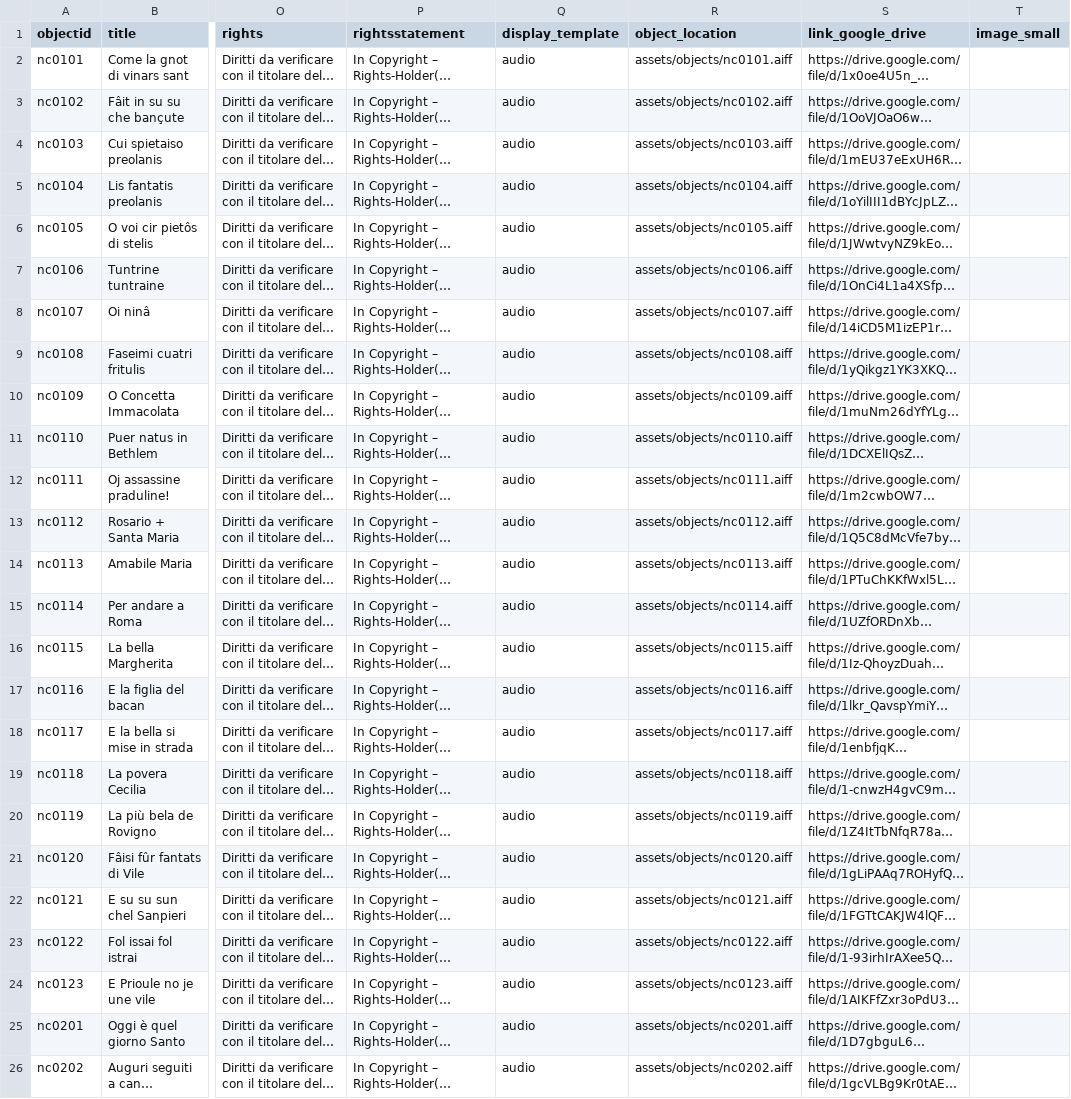
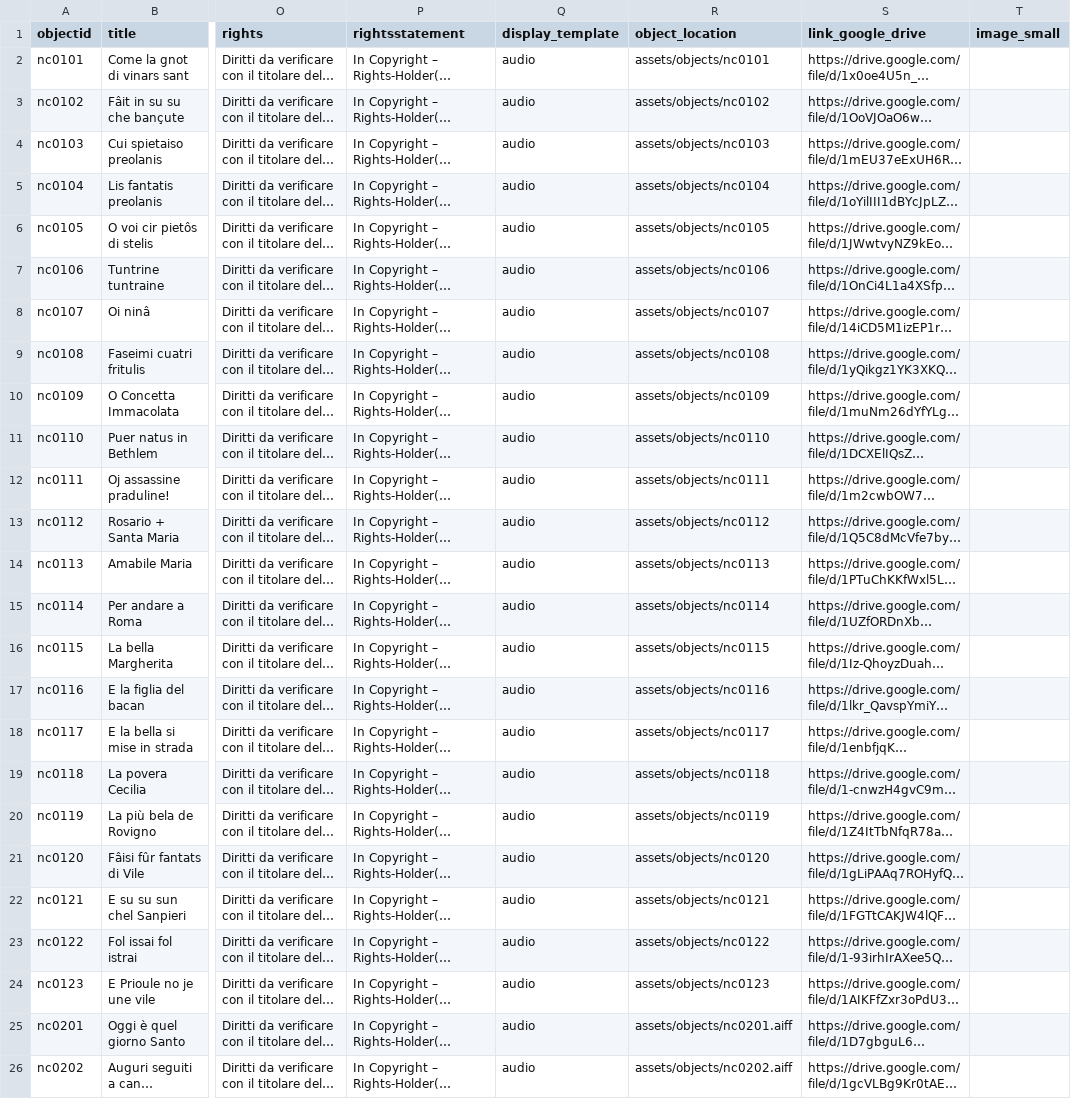
Before and after one commit to cellele/mappacarnia2, a CSV file: _data/mappacanticarnia.csv, drawn as a sheet; only a part is shown, gaps mark what is left out; long unchanged cells end in …; the diff names each change by its address in the sheet, - before the commit and + after, or states it on an @@ line.

Commit message:
upload metadata

```diff
--- a/_data/mappacanticarnia.csv
+++ b/_data/mappacanticarnia.csv
-R2 (object_location): assets/objects/nc0101.aiff
+R2 (object_location): assets/objects/nc0101
-R3 (object_location): assets/objects/nc0102.aiff
+R3 (object_location): assets/objects/nc0102
-R4 (object_location): assets/objects/nc0103.aiff
+R4 (object_location): assets/objects/nc0103
-R5 (object_location): assets/objects/nc0104.aiff
+R5 (object_location): assets/objects/nc0104
-R6 (object_location): assets/objects/nc0105.aiff
+R6 (object_location): assets/objects/nc0105
-R7 (object_location): assets/objects/nc0106.aiff
+R7 (object_location): assets/objects/nc0106
-R8 (object_location): assets/objects/nc0107.aiff
+R8 (object_location): assets/objects/nc0107
-R9 (object_location): assets/objects/nc0108.aiff
+R9 (object_location): assets/objects/nc0108
-R10 (object_location): assets/objects/nc0109.aiff
+R10 (object_location): assets/objects/nc0109
-R11 (object_location): assets/objects/nc0110.aiff
+R11 (object_location): assets/objects/nc0110
-R12 (object_location): assets/objects/nc0111.aiff
+R12 (object_location): assets/objects/nc0111
-R13 (object_location): assets/objects/nc0112.aiff
+R13 (object_location): assets/objects/nc0112
-R14 (object_location): assets/objects/nc0113.aiff
+R14 (object_location): assets/objects/nc0113
-R15 (object_location): assets/objects/nc0114.aiff
+R15 (object_location): assets/objects/nc0114
-R16 (object_location): assets/objects/nc0115.aiff
+R16 (object_location): assets/objects/nc0115
-R17 (object_location): assets/objects/nc0116.aiff
+R17 (object_location): assets/objects/nc0116
-R18 (object_location): assets/objects/nc0117.aiff
+R18 (object_location): assets/objects/nc0117
-R19 (object_location): assets/objects/nc0118.aiff
+R19 (object_location): assets/objects/nc0118
-R20 (object_location): assets/objects/nc0119.aiff
+R20 (object_location): assets/objects/nc0119
-R21 (object_location): assets/objects/nc0120.aiff
+R21 (object_location): assets/objects/nc0120
-R22 (object_location): assets/objects/nc0121.aiff
+R22 (object_location): assets/objects/nc0121
-R23 (object_location): assets/objects/nc0122.aiff
+R23 (object_location): assets/objects/nc0122
-R24 (object_location): assets/objects/nc0123.aiff
+R24 (object_location): assets/objects/nc0123
```
